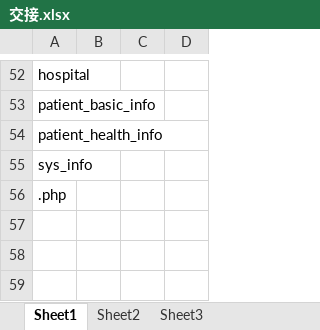
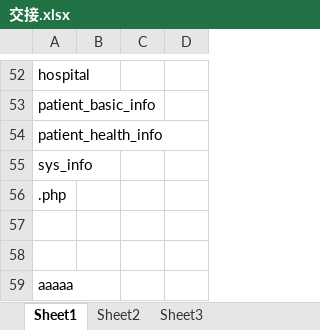
Before and after one commit to hlk666/yizhong, an Excel workbook: 交接.xlsx, sheet Sheet1, drawn as a sheet; only a part is shown, gaps mark what is left out; values as stored, in another font and other column widths than the file's, no borders; the diff names each change by its address in the sheet, - before the commit and + after, or states it on an @@ line.

Commit message:
test excel

```diff
--- a/交接.xlsx (sheet Sheet1)
+++ b/交接.xlsx (sheet Sheet1)
+row 57: (empty)
+row 58: (empty)
+row 59: aaaaa
```
